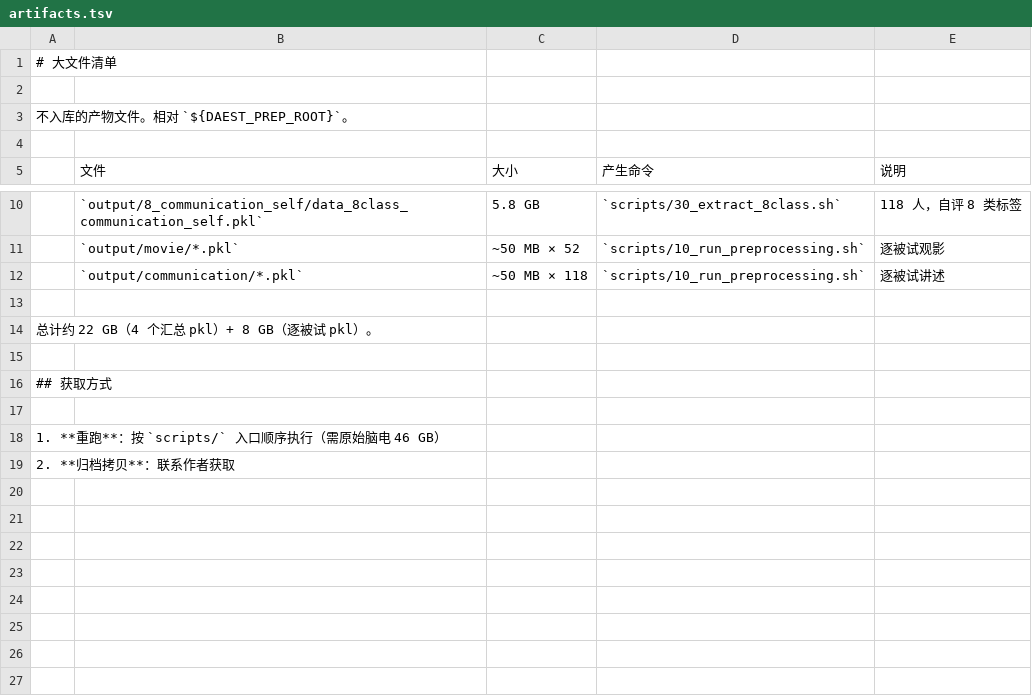
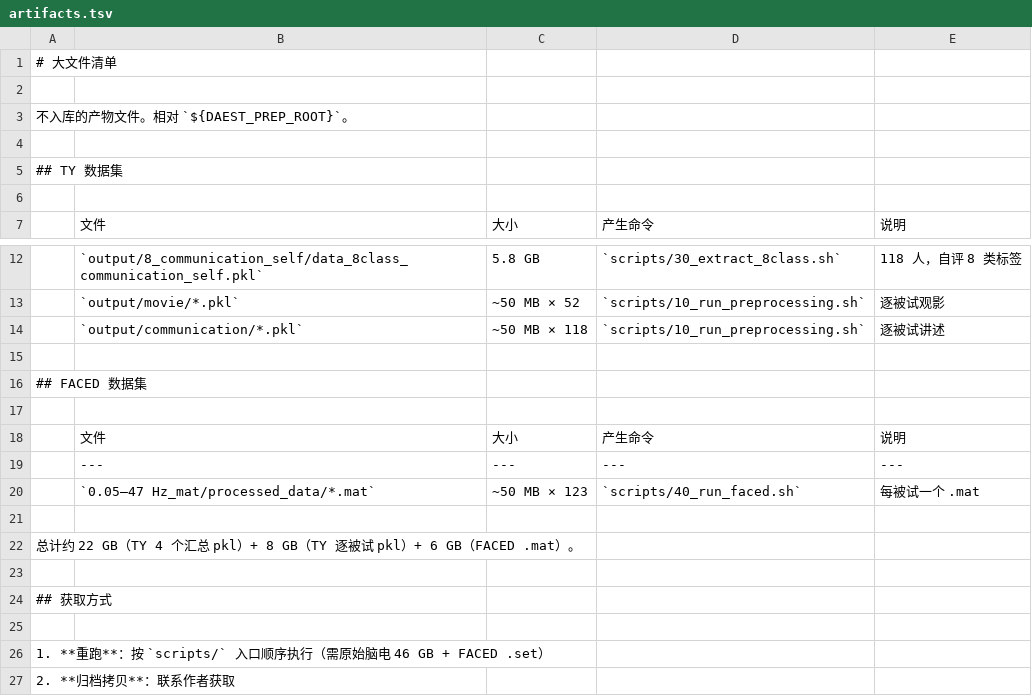
Before and after one commit to LJL-6666/daest-ty-preprocessing, a TSV file: MANIFEST/artifacts.tsv, drawn as a sheet; only a part is shown, gaps mark what is left out.

```diff
--- a/MANIFEST/artifacts.tsv
+++ b/MANIFEST/artifacts.tsv
@@ -4,2 +4,4 @@
 
+## TY 数据集
+
 | 文件 | 大小 | 产生命令 | 说明 |
@@ -13,3 +15,9 @@
 
-总计约 22 GB（4 个汇总 pkl）+ 8 GB（逐被试 pkl）。
+## FACED 数据集
+
+| 文件 | 大小 | 产生命令 | 说明 |
+|---|---|---|---|
+| `0.05–47 Hz_mat/processed_data/*.mat` | ~50 MB × 123 | `scripts/40_run_faced.sh` | 每被试一个 .mat |
+
+总计约 22 GB（TY 4 个汇总 pkl）+ 8 GB（TY 逐被试 pkl）+ 6 GB（FACED .mat）。
 
@@ -17,3 +25,3 @@
 
-1. **重跑**：按 `scripts/` 入口顺序执行（需原始脑电 46 GB）
+1. **重跑**：按 `scripts/` 入口顺序执行（需原始脑电 46 GB + FACED .set）
 2. **归档拷贝**：联系作者获取
```
Also changed, not shown: 9 other files.
